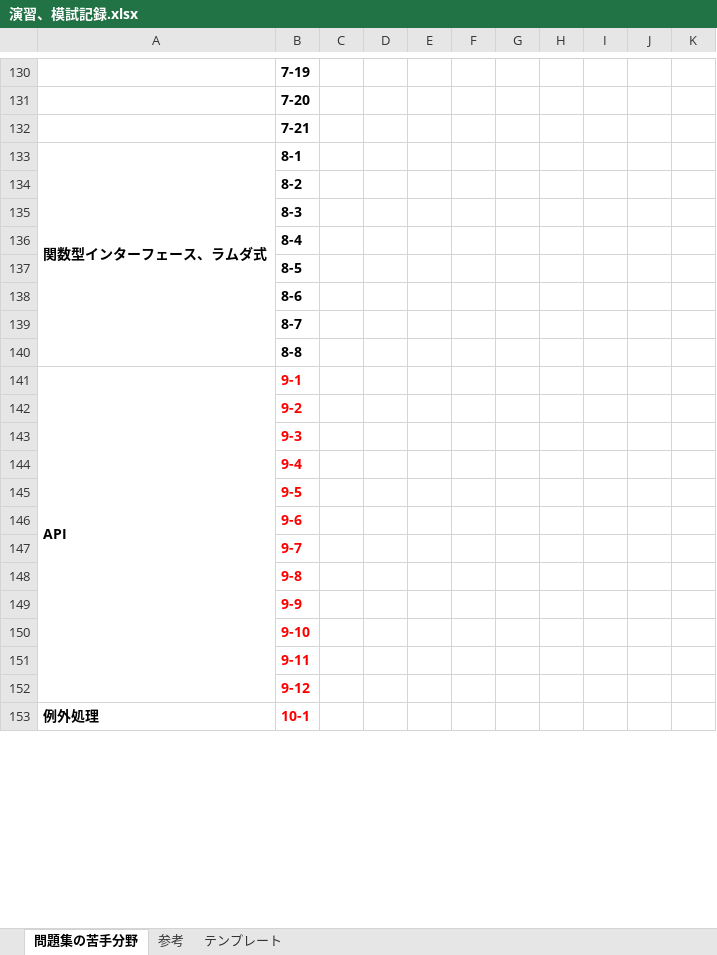
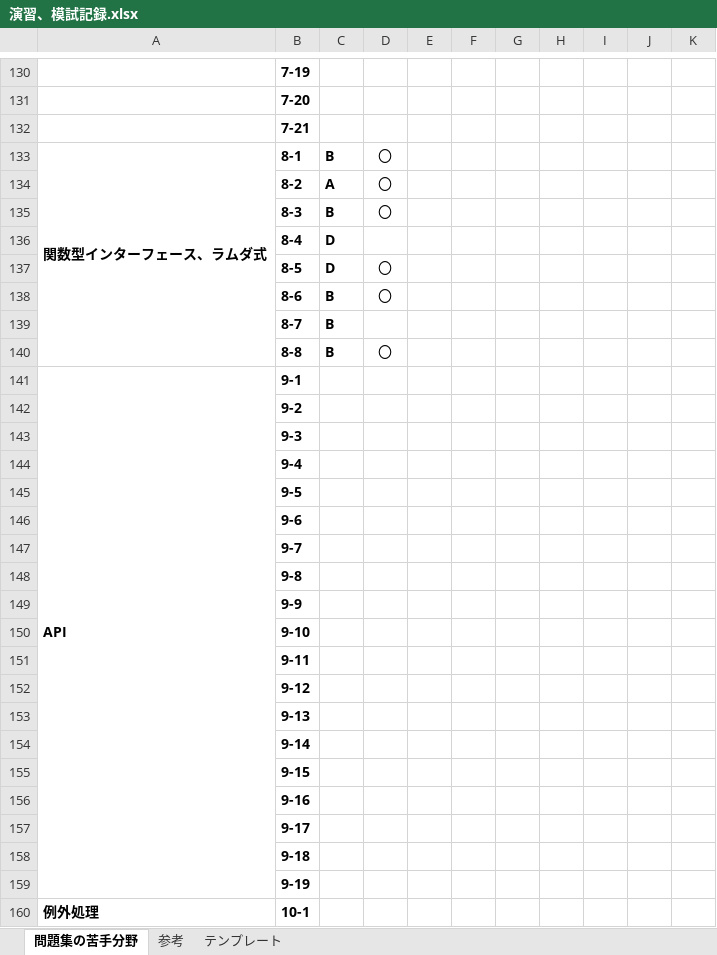
Before and after one commit to dandan611/Competitive-programming, an Excel workbook: Java/java se silver/演習、模試記録.xlsx, sheet 問題集の苦手分野, drawn as a sheet; only a part is shown, gaps mark what is left out; values as stored, in another font and other column widths than the file's, no borders; addresses are those after the commit; the diff covers the shown part only; the diff names each change by its address in the sheet, - before the commit and + after, or states it on an @@ line.

Commit message:
learning java silver

```diff
--- a/Java/java se silver/演習、模試記録.xlsx (sheet 問題集の苦手分野)
+++ b/Java/java se silver/演習、模試記録.xlsx (sheet 問題集の苦手分野)
-C133: (empty)
+C133: B
-D133:D135: (empty)
+D133:D135: 〇
-C134: (empty)
+C134: A
-C135: (empty)
+C135: B
-C136:C137: (empty)
+C136:C137: D
-D137:D138: (empty)
+D137:D138: 〇
-C138:C140: (empty)
+C138:C140: B
-D140: (empty)
+D140: 〇
-B141:B152 text colour: #FF0000
+B141:B152 text colour: black
+row 153:  | 9-13
+row 154:  | 9-14
+row 155:  | 9-15
+row 156:  | 9-16
+row 157:  | 9-17
+row 158:  | 9-18
+row 159:  | 9-19
-B160 text colour: #FF0000
+B160 text colour: black
```
Also changed, not shown: 6 added rows, 6 removed rows, 12 edited cells and cell formats elsewhere in this sheet, formulas that keep their value.
